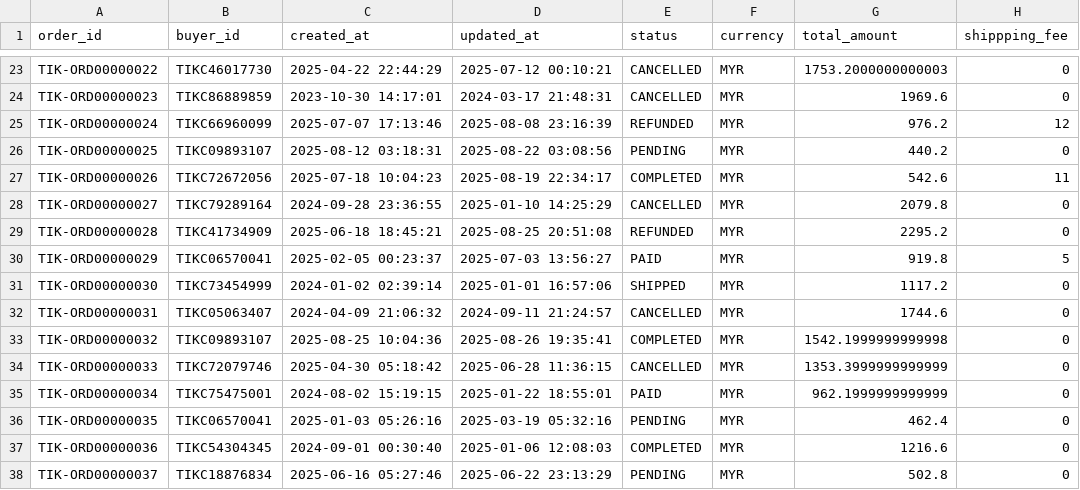
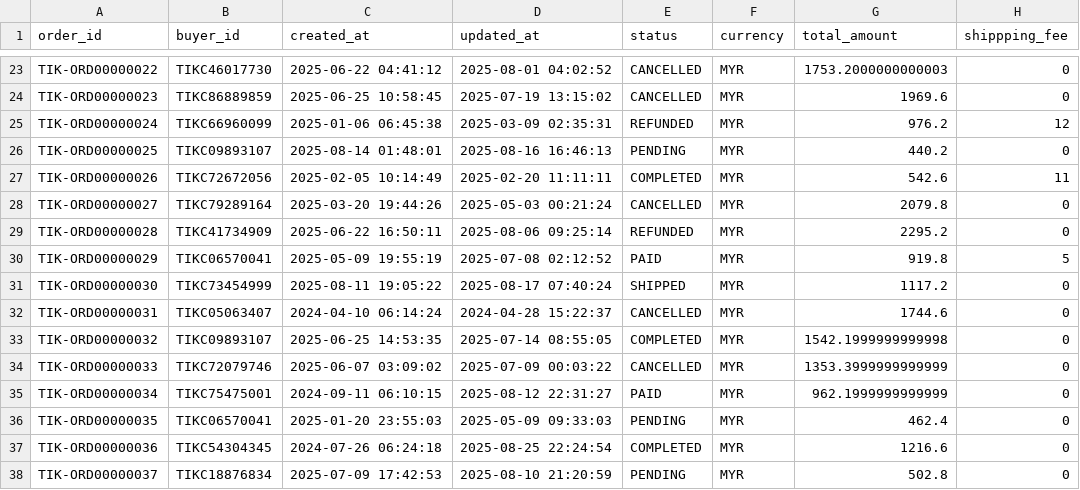
Before and after one commit to huiying888/Insight, a CSV file: data/src_tiktok/orders.csv, drawn as a sheet; only a part is shown, gaps mark what is left out; the diff covers the shown part only; the diff names each change by its address in the sheet, - before the commit and + after, or states it on an @@ line.

```diff
--- a/data/src_tiktok/orders.csv
+++ b/data/src_tiktok/orders.csv
-C23 (created_at): 2025-04-22 22:44:29
+C23 (created_at): 2025-06-22 04:41:12
-D23 (updated_at): 2025-07-12 00:10:21
+D23 (updated_at): 2025-08-01 04:02:52
-C24 (created_at): 2023-10-30 14:17:01
+C24 (created_at): 2025-06-25 10:58:45
-D24 (updated_at): 2024-03-17 21:48:31
+D24 (updated_at): 2025-07-19 13:15:02
-C25 (created_at): 2025-07-07 17:13:46
+C25 (created_at): 2025-01-06 06:45:38
-D25 (updated_at): 2025-08-08 23:16:39
+D25 (updated_at): 2025-03-09 02:35:31
-C26 (created_at): 2025-08-12 03:18:31
+C26 (created_at): 2025-08-14 01:48:01
-D26 (updated_at): 2025-08-22 03:08:56
+D26 (updated_at): 2025-08-16 16:46:13
-C27 (created_at): 2025-07-18 10:04:23
+C27 (created_at): 2025-02-05 10:14:49
-D27 (updated_at): 2025-08-19 22:34:17
+D27 (updated_at): 2025-02-20 11:11:11
-C28 (created_at): 2024-09-28 23:36:55
+C28 (created_at): 2025-03-20 19:44:26
-D28 (updated_at): 2025-01-10 14:25:29
+D28 (updated_at): 2025-05-03 00:21:24
-C29 (created_at): 2025-06-18 18:45:21
+C29 (created_at): 2025-06-22 16:50:11
-D29 (updated_at): 2025-08-25 20:51:08
+D29 (updated_at): 2025-08-06 09:25:14
-C30 (created_at): 2025-02-05 00:23:37
+C30 (created_at): 2025-05-09 19:55:19
-D30 (updated_at): 2025-07-03 13:56:27
+D30 (updated_at): 2025-07-08 02:12:52
-C31 (created_at): 2024-01-02 02:39:14
+C31 (created_at): 2025-08-11 19:05:22
-D31 (updated_at): 2025-01-01 16:57:06
+D31 (updated_at): 2025-08-17 07:40:24
-C32 (created_at): 2024-04-09 21:06:32
+C32 (created_at): 2024-04-10 06:14:24
-D32 (updated_at): 2024-09-11 21:24:57
+D32 (updated_at): 2024-04-28 15:22:37
-C33 (created_at): 2025-08-25 10:04:36
+C33 (created_at): 2025-06-25 14:53:35
-D33 (updated_at): 2025-08-26 19:35:41
+D33 (updated_at): 2025-07-14 08:55:05
-C34 (created_at): 2025-04-30 05:18:42
+C34 (created_at): 2025-06-07 03:09:02
-D34 (updated_at): 2025-06-28 11:36:15
+D34 (updated_at): 2025-07-09 00:03:22
-C35 (created_at): 2024-08-02 15:19:15
+C35 (created_at): 2024-09-11 06:10:15
-D35 (updated_at): 2025-01-22 18:55:01
+D35 (updated_at): 2025-08-12 22:31:27
-C36 (created_at): 2025-01-03 05:26:16
+C36 (created_at): 2025-01-20 23:55:03
-D36 (updated_at): 2025-03-19 05:32:16
+D36 (updated_at): 2025-05-09 09:33:03
-C37 (created_at): 2024-09-01 00:30:40
+C37 (created_at): 2024-07-26 06:24:18
-D37 (updated_at): 2025-01-06 12:08:03
+D37 (updated_at): 2025-08-25 22:24:54
-C38 (created_at): 2025-06-16 05:27:46
+C38 (created_at): 2025-07-09 17:42:53
-D38 (updated_at): 2025-06-22 23:13:29
+D38 (updated_at): 2025-08-10 21:20:59
```
Also changed, not shown: 158 edited cells elsewhere in this file, data/src_lazada/orders.csv, 4 other files.
